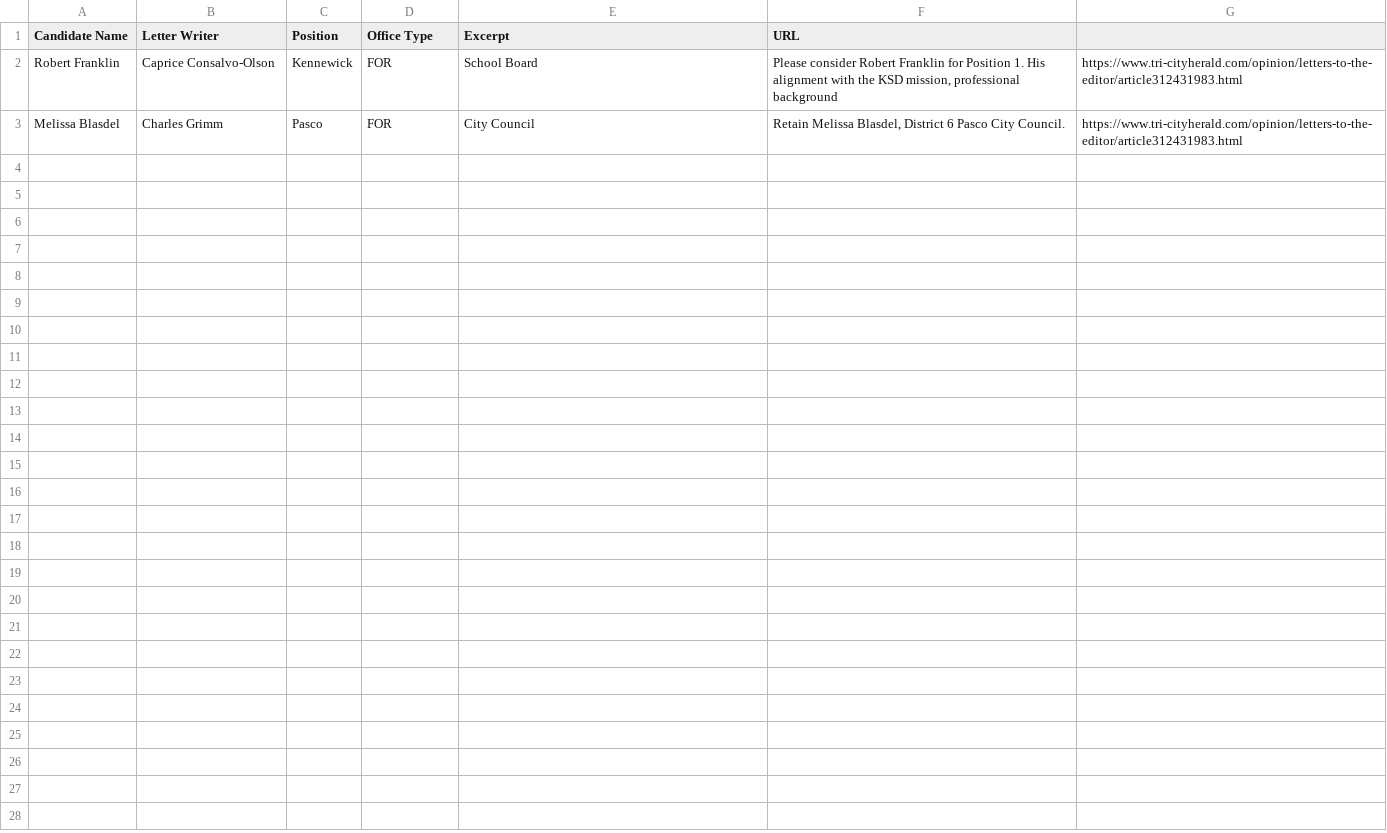
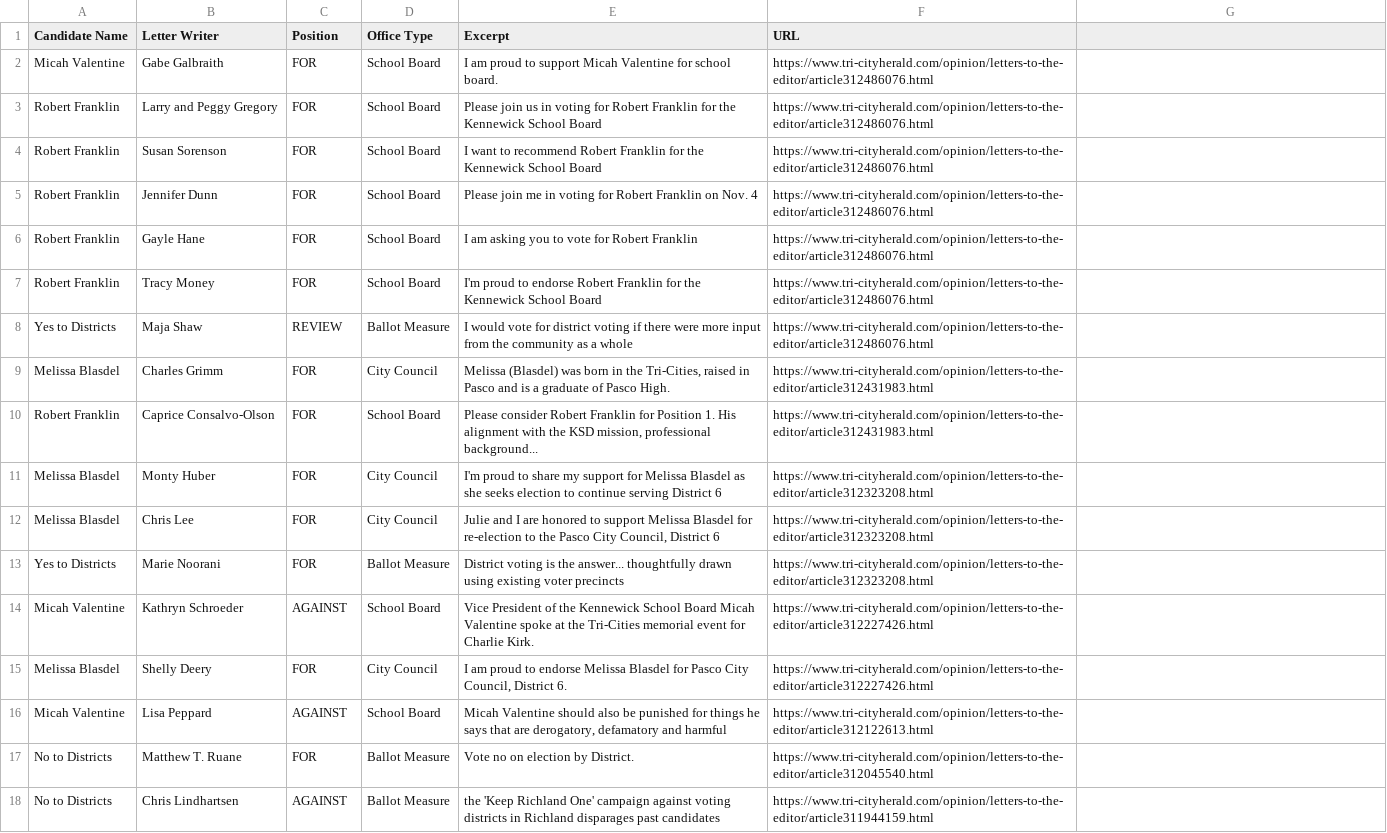
Before and after one commit to tricitiesvote/tricitiesvote.com, a CSV file: scripts/import/letter-endorsements.csv, drawn as a sheet.

Commit message:
import data for measures

```diff
--- a/scripts/import/letter-endorsements.csv
+++ b/scripts/import/letter-endorsements.csv
@@ -1,3 +1,18 @@
 Candidate Name,Letter Writer,Position,Office Type,Excerpt,URL
-Robert Franklin,Caprice Consalvo-Olson, Kennewick,FOR,School Board,"Please consider Robert Franklin for Position 1. His alignment with the KSD mission, professional background",https://www.tri-cityherald.com/opinion/letters-to-the-editor/article312431983.html
-Melissa Blasdel,Charles Grimm, Pasco,FOR,City Council,"Retain Melissa Blasdel, District 6 Pasco City Council.",https://www.tri-cityherald.com/opinion/letters-to-the-editor/article312431983.html
+Micah Valentine,Gabe Galbraith,FOR,School Board,I am proud to support Micah Valentine for school board.,https://www.tri-cityherald.com/opinion/letters-to-the-editor/article312486076.html
+Robert Franklin,Larry and Peggy Gregory,FOR,School Board,Please join us in voting for Robert Franklin for the Kennewick School Board,https://www.tri-cityherald.com/opinion/letters-to-the-editor/article312486076.html
+Robert Franklin,Susan Sorenson,FOR,School Board,I want to recommend Robert Franklin for the Kennewick School Board,https://www.tri-cityherald.com/opinion/letters-to-the-editor/article312486076.html
+Robert Franklin,Jennifer Dunn,FOR,School Board,Please join me in voting for Robert Franklin on Nov. 4,https://www.tri-cityherald.com/opinion/letters-to-the-editor/article312486076.html
+Robert Franklin,Gayle Hane,FOR,School Board,I am asking you to vote for Robert Franklin,https://www.tri-cityherald.com/opinion/letters-to-the-editor/article312486076.html
+Robert Franklin,Tracy Money,FOR,School Board,I'm proud to endorse Robert Franklin for the Kennewick School Board,https://www.tri-cityherald.com/opinion/letters-to-the-editor/article312486076.html
+Yes to Districts,Maja Shaw,REVIEW,Ballot Measure,I would vote for district voting if there were more input from the community as a whole,https://www.tri-cityherald.com/opinion/letters-to-the-editor/article312486076.html
+Melissa Blasdel,Charles Grimm,FOR,City Council,"Melissa (Blasdel) was born in the Tri-Cities, raised in Pasco and is a graduate of Pasco High.",https://www.tri-cityherald.com/opinion/letters-to-the-editor/article312431983.html
+Robert Franklin,Caprice Consalvo-Olson,FOR,School Board,"Please consider Robert Franklin for Position 1. His alignment with the KSD mission, professional background...",https://www.tri-cityherald.com/opinion/letters-to-the-editor/article312431983.html
+Melissa Blasdel,Monty Huber,FOR,City Council,I'm proud to share my support for Melissa Blasdel as she seeks election to continue serving District 6,https://www.tri-cityherald.com/opinion/letters-to-the-editor/article312323208.html
+Melissa Blasdel,Chris Lee,FOR,City Council,"Julie and I are honored to support Melissa Blasdel for re-election to the Pasco City Council, District 6",https://www.tri-cityherald.com/opinion/letters-to-the-editor/article312323208.html
+Yes to Districts,Marie Noorani,FOR,Ballot Measure,District voting is the answer... thoughtfully drawn using existing voter precincts,https://www.tri-cityherald.com/opinion/letters-to-the-editor/article312323208.html
+Micah Valentine,Kathryn Schroeder,AGAINST,School Board,Vice President of the Kennewick School Board Micah Valentine spoke at the Tri-Cities memorial event for Charlie Kirk.,https://www.tri-cityherald.com/opinion/letters-to-the-editor/article312227426.html
+Melissa Blasdel,Shelly Deery,FOR,City Council,"I am proud to endorse Melissa Blasdel for Pasco City Council, District 6.",https://www.tri-cityherald.com/opinion/letters-to-the-editor/article312227426.html
+Micah Valentine,Lisa Peppard,AGAINST,School Board,"Micah Valentine should also be punished for things he says that are derogatory, defamatory and harmful",https://www.tri-cityherald.com/opinion/letters-to-the-editor/article312122613.html
+No to Districts,Matthew T. Ruane,FOR,Ballot Measure,Vote no on election by District.,https://www.tri-cityherald.com/opinion/letters-to-the-editor/article312045540.html
+No to Districts,Chris Lindhartsen,AGAINST,Ballot Measure,the 'Keep Richland One' campaign against voting districts in Richland disparages past candidates,https://www.tri-cityherald.com/opinion/letters-to-the-editor/article311944159.html
```
Also changed, not shown: 17 other files.
